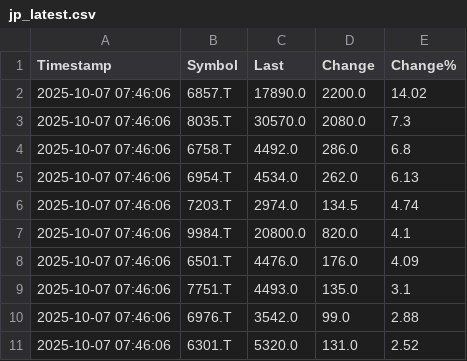
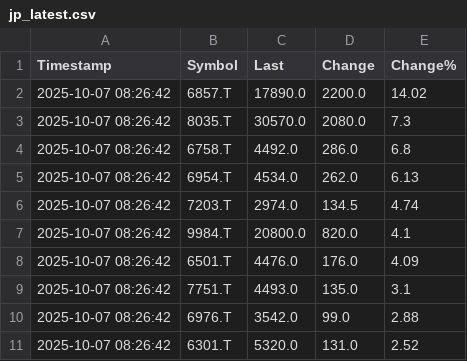
Before and after one commit to firingrain/fi-ri-n-g-rai-ning, a CSV file: jp_latest.csv, drawn as a sheet.

```diff
--- a/jp_latest.csv
+++ b/jp_latest.csv
@@ -1,11 +1,11 @@
 Timestamp,Symbol,Last,Change,Change%
-2025-10-07 07:46:06,6857.T,17890.0,2200.0,14.02
-2025-10-07 07:46:06,8035.T,30570.0,2080.0,7.3
-2025-10-07 07:46:06,6758.T,4492.0,286.0,6.8
-2025-10-07 07:46:06,6954.T,4534.0,262.0,6.13
-2025-10-07 07:46:06,7203.T,2974.0,134.5,4.74
-2025-10-07 07:46:06,9984.T,20800.0,820.0,4.1
-2025-10-07 07:46:06,6501.T,4476.0,176.0,4.09
-2025-10-07 07:46:06,7751.T,4493.0,135.0,3.1
-2025-10-07 07:46:06,6976.T,3542.0,99.0,2.88
-2025-10-07 07:46:06,6301.T,5320.0,131.0,2.52
+2025-10-07 08:26:42,6857.T,17890.0,2200.0,14.02
+2025-10-07 08:26:42,8035.T,30570.0,2080.0,7.3
+2025-10-07 08:26:42,6758.T,4492.0,286.0,6.8
+2025-10-07 08:26:42,6954.T,4534.0,262.0,6.13
+2025-10-07 08:26:42,7203.T,2974.0,134.5,4.74
+2025-10-07 08:26:42,9984.T,20800.0,820.0,4.1
+2025-10-07 08:26:42,6501.T,4476.0,176.0,4.09
+2025-10-07 08:26:42,7751.T,4493.0,135.0,3.1
+2025-10-07 08:26:42,6976.T,3542.0,99.0,2.88
+2025-10-07 08:26:42,6301.T,5320.0,131.0,2.52
```
